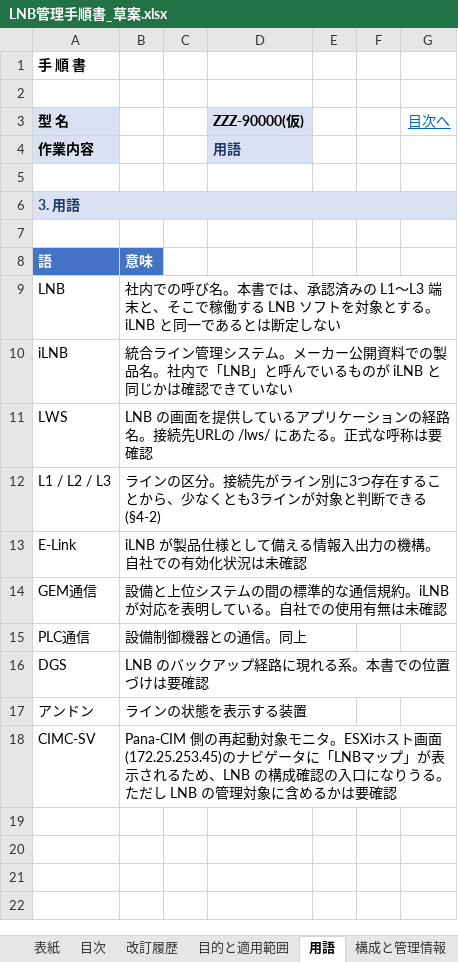
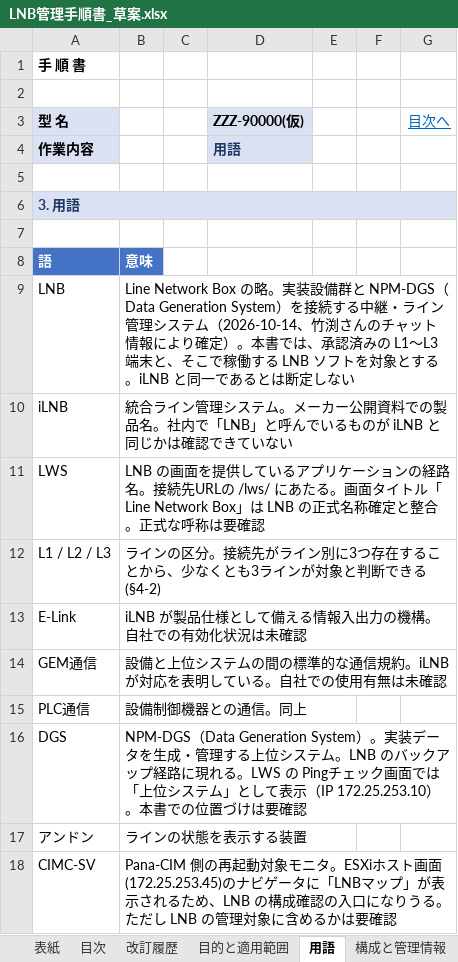
Before and after one commit to nk-shino/work_vault, an Excel workbook: workvault-sync/10_業務全般/PanaCIM_LNB/01_成果物/LNB管理手順書_草案.xlsx, sheet 用語, drawn as a sheet; values as stored, in another font and other column widths than the file's, no borders; the diff names each change by its address in the sheet, - before the commit and + after, or states it on an @@ line.

```diff
--- a/workvault-sync/10_業務全般/PanaCIM_LNB/01_成果物/LNB管理手順書_草案.xlsx (sheet 用語)
+++ b/workvault-sync/10_業務全般/PanaCIM_LNB/01_成果物/LNB管理手順書_草案.xlsx (sheet 用語)
-B9: 社内での呼び名。本書で…
+B9: Line Network Box の略。実装設備群と NPM-DGS（Data Generation System）を接続する中継・ライン管理システム（2026-10-14、竹渕さんのチャット情報により確定）。本書で…
-B11: …あたる。正式な呼…
+B11: …あたる。画面タイトル「Line Network Box」は LNB の正式名称確定と整合。正式な呼…
-B16: LNB のバックアップ経路に現れる系。本書で…
+B16: NPM-DGS（Data Generation System）。実装データを生成・管理する上位システム。LNB のバックアップ経路に現れる。LWS の Pingチェック画面では「上位システム」として表示（IP 172.25.253.10）。本書で…
```
Also changed, not shown: sheet 改訂履歴, sheet 表紙, workvault-sync/10_業務全般/PanaCIM_LNB/01_成果物/PanaCIM管理手順書_草案.xlsx, 7 other files.
